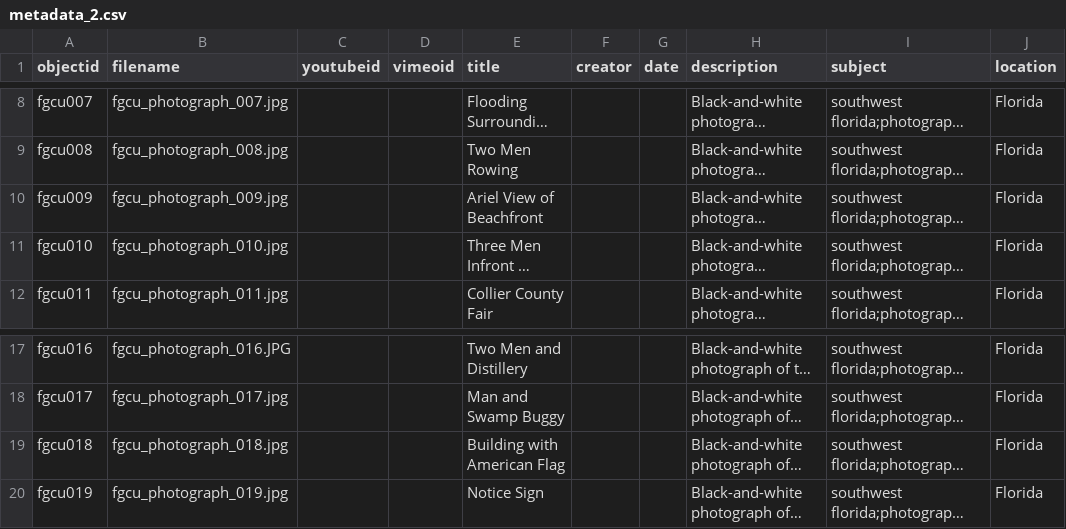
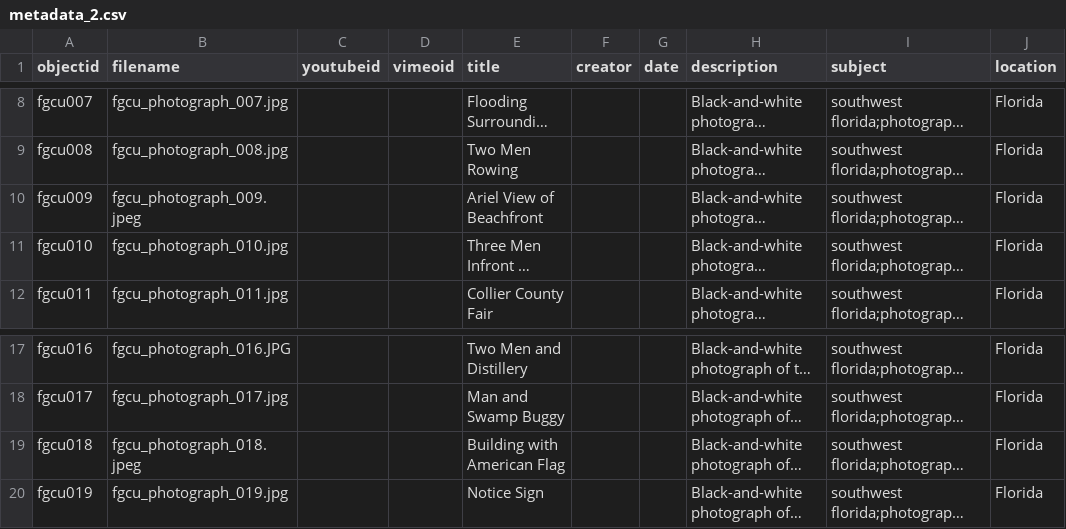
Before and after one commit to glford/Southwest-Florida-Hurricane-Collection-2, a CSV file: _data/metadata_2.csv, drawn as a sheet; only a part is shown, gaps mark what is left out; long unchanged cells end in …; the diff names each change by its address in the sheet, - before the commit and + after, or states it on an @@ line.

Commit message:
Add files via upload

```diff
--- a/_data/metadata_2.csv
+++ b/_data/metadata_2.csv
-B10 (filename): fgcu_photograph_009.jpg
+B10 (filename): fgcu_photograph_009.jpeg
-B19 (filename): fgcu_photograph_018.jpg
+B19 (filename): fgcu_photograph_018.jpeg
```
